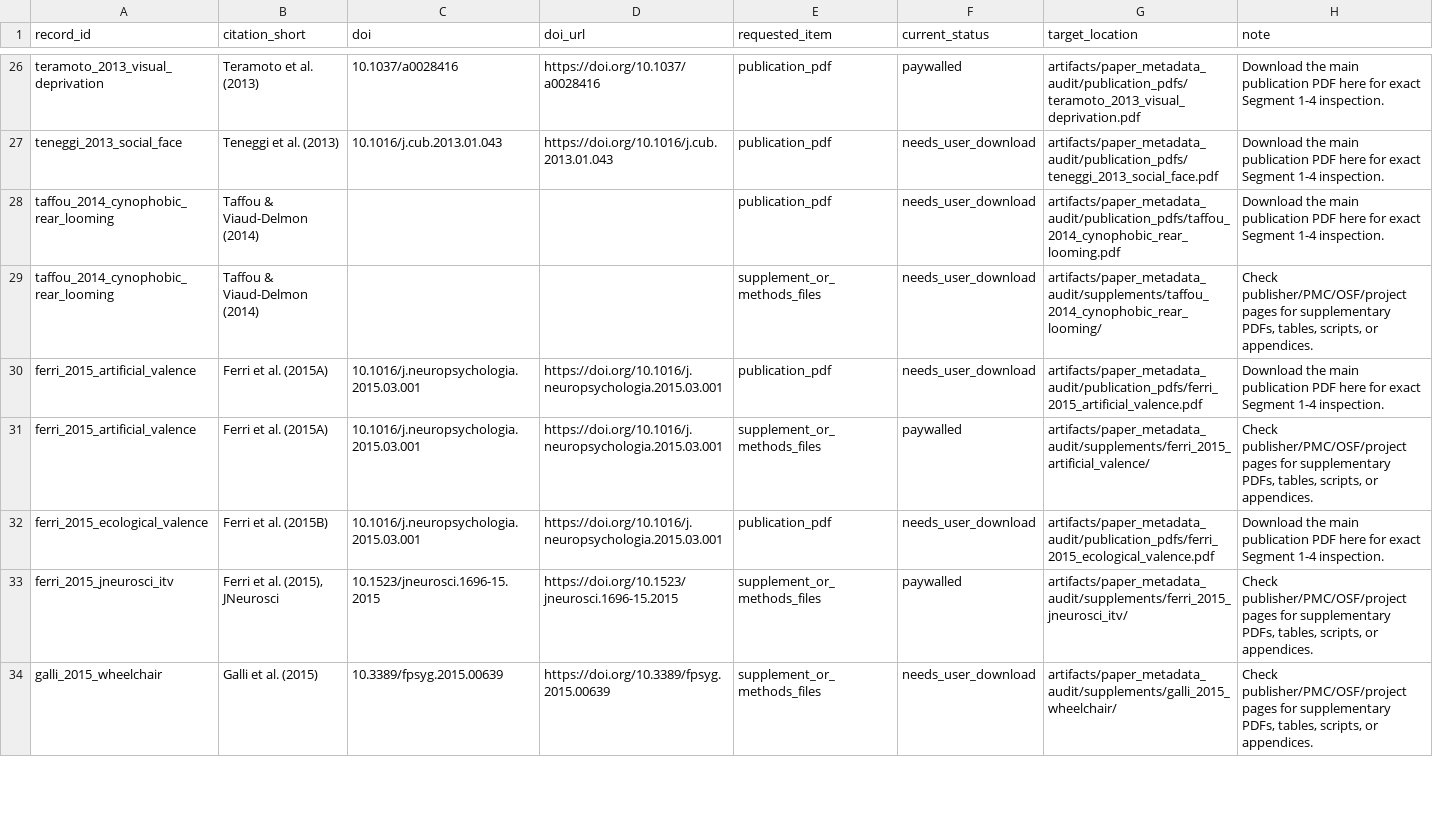
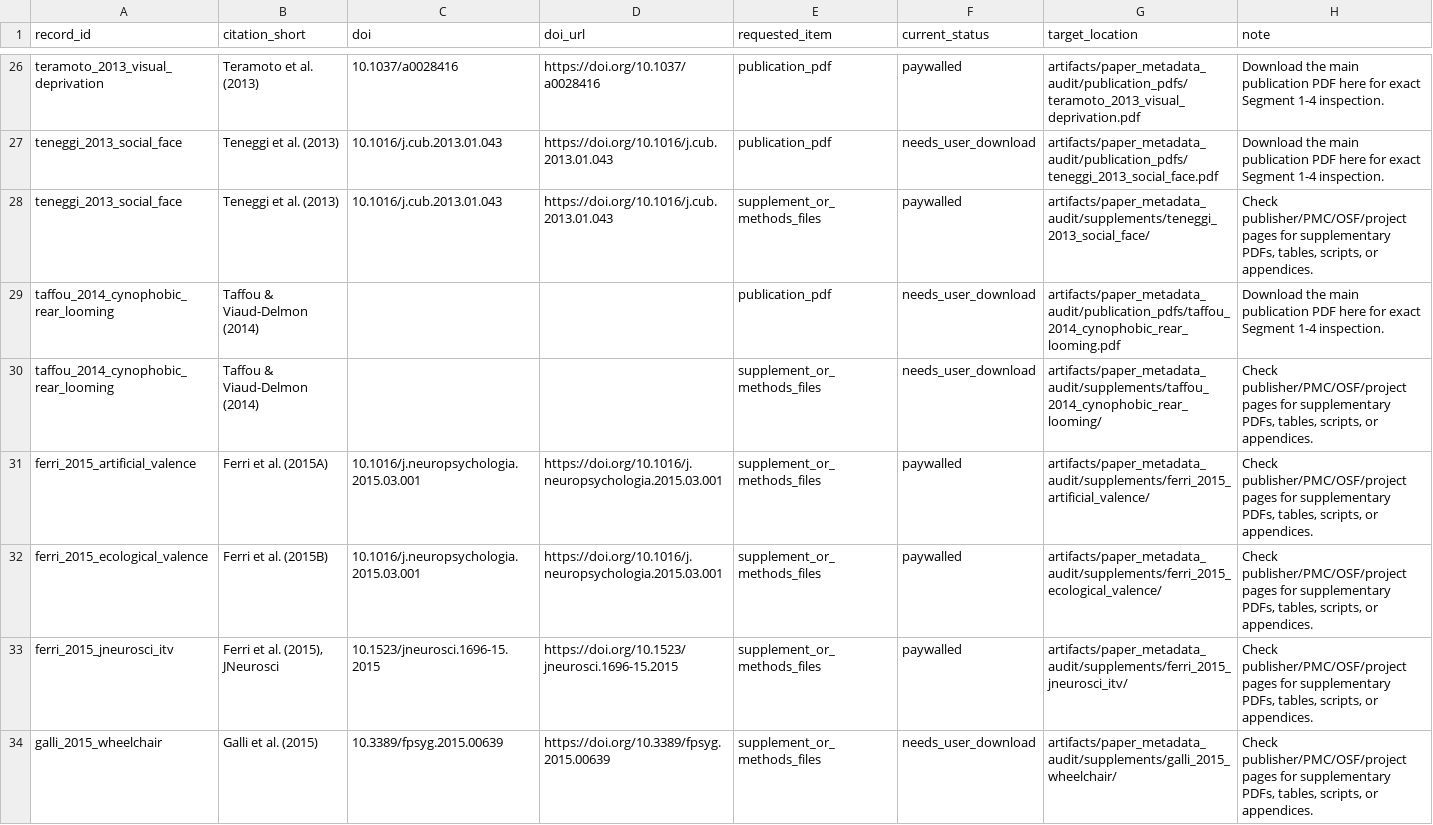
Before and after one commit to GeorgeFejer91/pps-kit, a CSV file: For-AI/audiotactile-paper-metadata-audit/missing_pdf_request_list.csv, drawn as a sheet; only a part is shown, gaps mark what is left out; the diff covers the shown part only.

```diff
--- a/For-AI/audiotactile-paper-metadata-audit/missing_pdf_request_list.csv
+++ b/For-AI/audiotactile-paper-metadata-audit/missing_pdf_request_list.csv
@@ -27,7 +27,7 @@ teramoto_2013_visual_deprivation,Teramoto et al. (2013),10.1037/a0028416,https:/
 teneggi_2013_social_face,Teneggi et al. (2013),10.1016/j.cub.2013.01.043,https://doi.org/10.1016/j.cub.2013.01.043,publication_pdf,needs_user_download,artifacts/paper_metadata_audit/publication_pdfs/teneggi_2013_social_face.pdf,Download the main publication PDF here for exact Segment 1-4 inspection.
+teneggi_2013_social_face,Teneggi et al. (2013),10.1016/j.cub.2013.01.043,https://doi.org/10.1016/j.cub.2013.01.043,supplement_or_methods_files,paywalled,artifacts/paper_metadata_audit/supplements/teneggi_2013_social_face/,"Check publisher/PMC/OSF/project pages for supplementary PDFs, tables, scripts, or appendices."
 taffou_2014_cynophobic_rear_looming,Taffou & Viaud-Delmon (2014),,,publication_pdf,needs_user_download,artifacts/paper_metadata_audit/publication_pdfs/taffou_2014_cynophobic_rear_looming.pdf,Download the main publication PDF here for exact Segment 1-4 inspection.
 taffou_2014_cynophobic_rear_looming,Taffou & Viaud-Delmon (2014),,,supplement_or_methods_files,needs_user_download,artifacts/paper_metadata_audit/supplements/taffou_2014_cynophobic_rear_looming/,"Check publisher/PMC/OSF/project pages for supplementary PDFs, tables, scripts, or appendices."
-ferri_2015_artificial_valence,Ferri et al. (2015A),10.1016/j.neuropsychologia.2015.03.001,https://doi.org/10.1016/j.neuropsychologia.2015.03.001,publication_pdf,needs_user_download,artifacts/paper_metadata_audit/publication_pdfs/ferri_2015_artificial_valence.pdf,Download the main publication PDF here for exact Segment 1-4 inspection.
 ferri_2015_artificial_valence,Ferri et al. (2015A),10.1016/j.neuropsychologia.2015.03.001,https://doi.org/10.1016/j.neuropsychologia.2015.03.001,supplement_or_methods_files,paywalled,artifacts/paper_metadata_audit/supplements/ferri_2015_artificial_valence/,"Check publisher/PMC/OSF/project pages for supplementary PDFs, tables, scripts, or appendices."
-ferri_2015_ecological_valence,Ferri et al. (2015B),10.1016/j.neuropsychologia.2015.03.001,https://doi.org/10.1016/j.neuropsychologia.2015.03.001,publication_pdf,needs_user_download,artifacts/paper_metadata_audit/publication_pdfs/ferri_2015_ecological_valence.pdf,Download the main publication PDF here for exact Segment 1-4 inspection.
+ferri_2015_ecological_valence,Ferri et al. (2015B),10.1016/j.neuropsychologia.2015.03.001,https://doi.org/10.1016/j.neuropsychologia.2015.03.001,supplement_or_methods_files,paywalled,artifacts/paper_metadata_audit/supplements/ferri_2015_ecological_valence/,"Check publisher/PMC/OSF/project pages for supplementary PDFs, tables, scripts, or appendices."
 ferri_2015_jneurosci_itv,"Ferri et al. (2015), JNeurosci",10.1523/jneurosci.1696-15.2015,https://doi.org/10.1523/jneurosci.1696-15.2015,supplement_or_methods_files,paywalled,artifacts/paper_metadata_audit/supplements/ferri_2015_jneurosci_itv/,"Check publisher/PMC/OSF/project pages for supplementary PDFs, tables, scripts, or appendices."
```
Also changed, not shown: 1 added row, 1 removed row and 1 edited cell elsewhere in this file, For-AI/audiotactile-paper-metadata-audit/running_checklist.csv, 39 other files.
